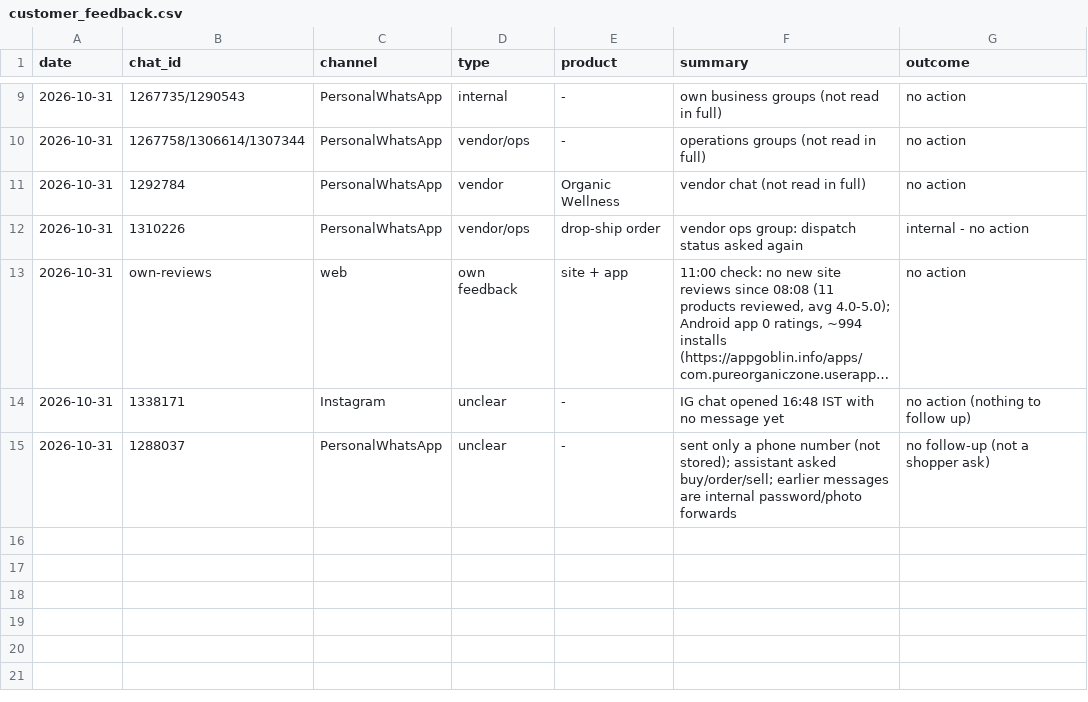
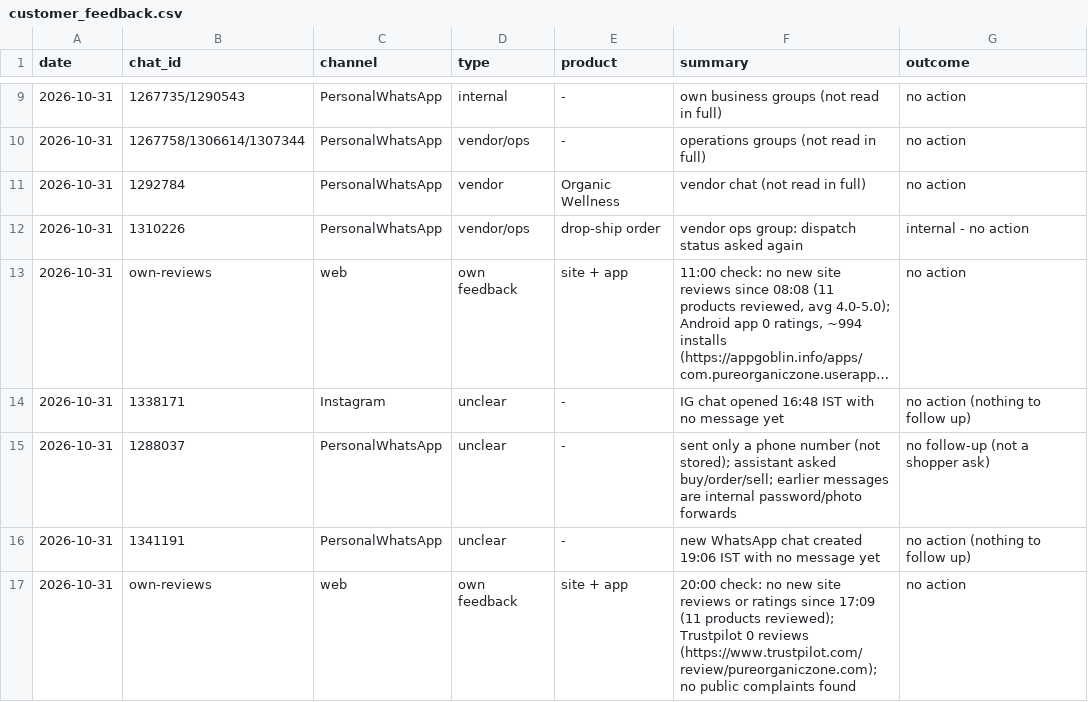
Before and after one commit to gjsgopi-dev/pureorganiczone-reels, a CSV file: insights/customer_feedback.csv, drawn as a sheet; only a part is shown, gaps mark what is left out; long unchanged cells end in ….

```diff
--- a/insights/customer_feedback.csv
+++ b/insights/customer_feedback.csv
@@ -15 +15,3 @@ date,chat_id,channel,type,product,summary,outcome
 2026-10-31,1288037,PersonalWhatsApp,unclear,-,"sent only a phone number (not stored); assistant asked buy/order/sell; earlier messages are internal password/photo forwards",no follow-up (not a shopper ask)
+2026-10-31,1341191,PersonalWhatsApp,unclear,-,new WhatsApp chat created 19:06 IST with no message yet,no action (nothing to follow up)
+2026-10-31,own-reviews,web,own feedback,site + app,"20:00 check: no new site reviews or ratings since 17:09 (11 products reviewed); Trustpilot 0 reviews (https://www.trustpilot.com/review/pureorganiczone.com); no public complaints found",no action
```
Also changed, not shown: 1 other file.
